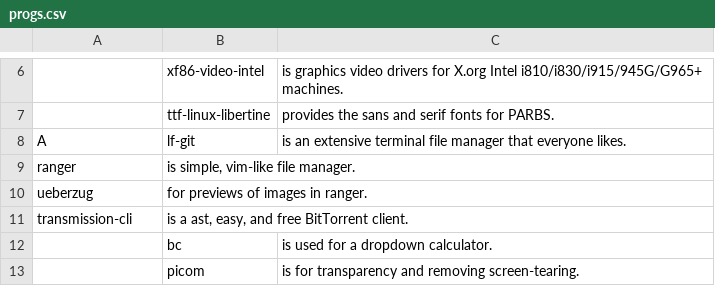
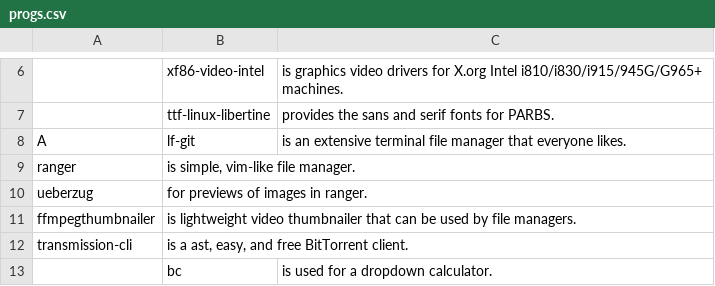
Before and after one commit to trongnghiango/PARBS, a CSV file: progs.csv, drawn as a sheet; only a part is shown, gaps mark what is left out; the shorter side is filled out with more unchanged rows.

Commit message:
Added ffmpeg video thumbnailer

```diff
--- a/progs.csv
+++ b/progs.csv
@@ -10,2 +10,3 @@ ranger,"is simple, vim-like file manager."
 ueberzug, "for previews of images in ranger."
+ffmpegthumbnailer, "is lightweight video thumbnailer that can be used by file managers."
 transmission-cli,"is a ast, easy, and free BitTorrent client."
```
